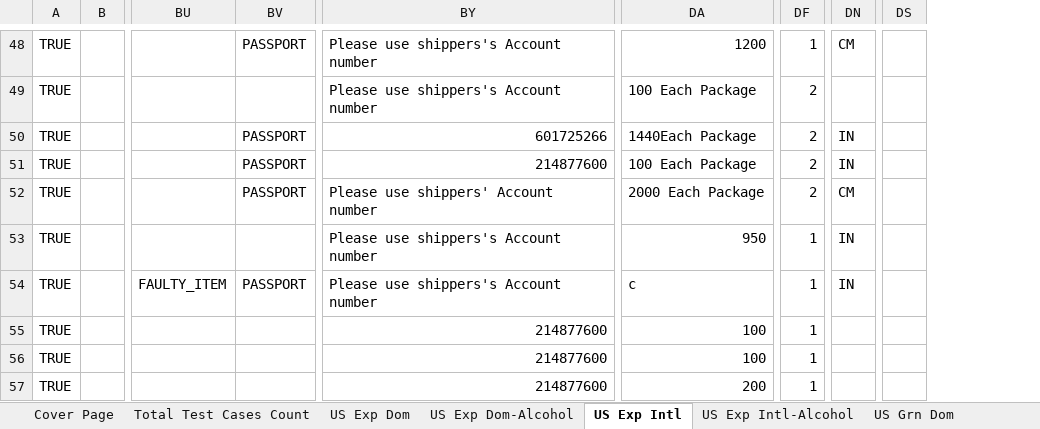
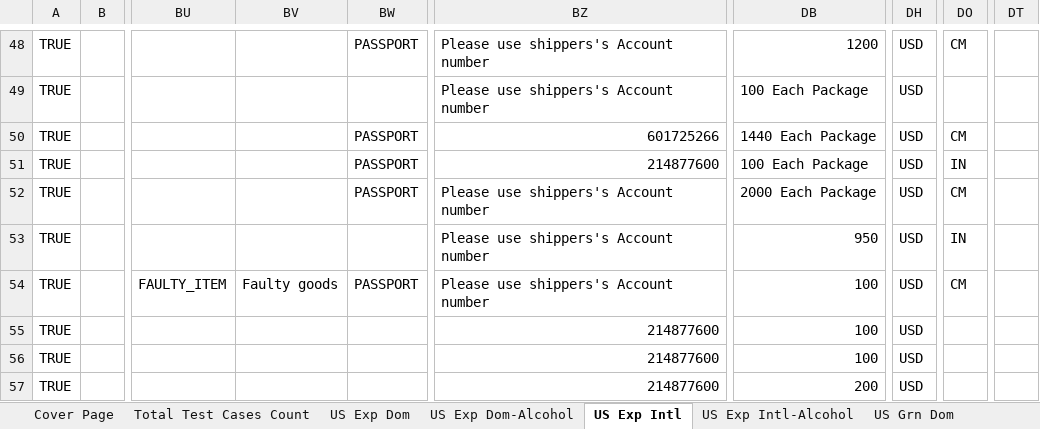
Before and after one commit to dregraham/ShipWorks, an Excel workbook: Code/ShipWorks.Tests.Integration.MSTest/DataSources/FedExAll.xlsx, sheet US Exp Intl, drawn as a sheet; only a part is shown, gaps mark what is left out; values as stored, in another font and other column widths than the file's, no cell formats; removed rows and columns are numbered as before the commit, all else as after; the diff covers the shown part only; the diff names each change by its address in the sheet, - before the commit and + after, or states it on an @@ line.

Commit message:
- Fixed US express dom alcohol tab - Added US Express intl

```diff
--- a/Code/ShipWorks.Tests.Integration.MSTest/DataSources/FedExAll.xlsx (sheet US Exp Intl)
+++ b/Code/ShipWorks.Tests.Integration.MSTest/DataSources/FedExAll.xlsx (sheet US Exp Intl)
+column BV, row 54: Faulty goods
-column DF, rows 48-57: 1 | 2 | 2 | 2 | 2 | 1 | 1 | 1 | 1 | 1
+column DH, rows 48-57: all USD
-column DS, empty
+column DT, empty
-DB50: 1440Each Package
+DB50: 1440 Each Package
-DO50: IN
+DO50: CM
-BZ52: Please use shippers' Account number
+BZ52: Please use shippers's Account number
-DB54: c
+DB54: 100
-DO54: IN
+DO54: CM
```
Also changed, not shown: 115 edited cells elsewhere in this sheet, sheet US Exp Dom-Alcohol, cell formats, 1 other file.
